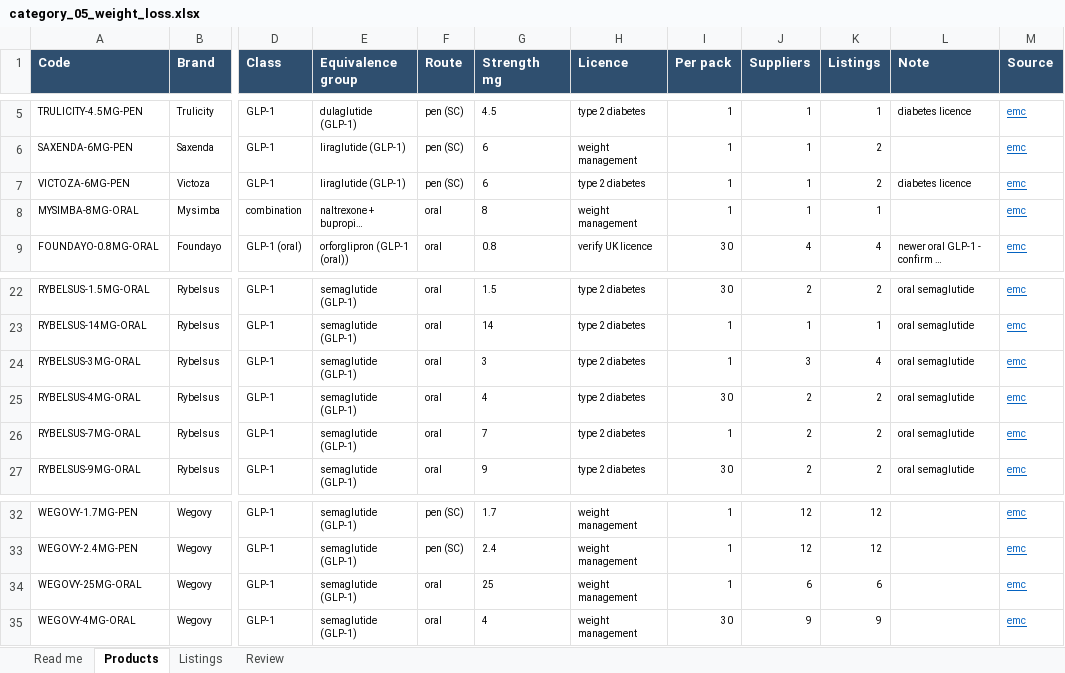
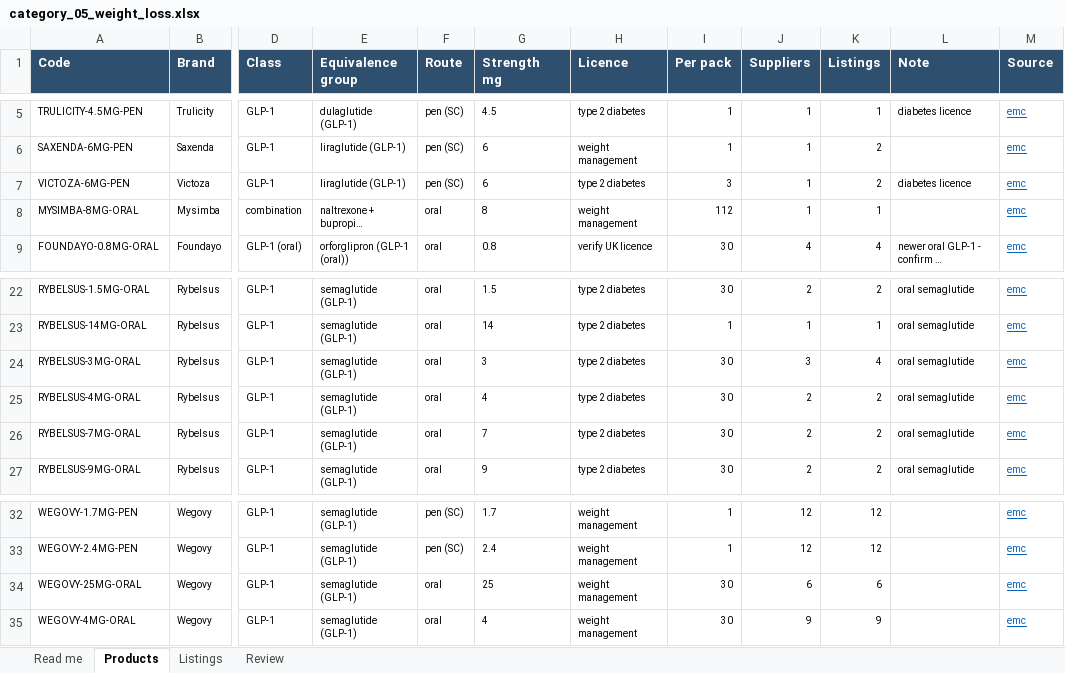
Before and after one commit to asghariresearcher1918-cyber/product-matching, an Excel workbook: output/category_05_weight_loss.xlsx, sheet Products, drawn as a sheet; only a part is shown, gaps mark what is left out; long unchanged cells end in …; values as stored, in another font and other column widths than the file's, no borders; the diff names each change by its address in the sheet, - before the commit and + after, or states it on an @@ line.

```diff
--- a/output/category_05_weight_loss.xlsx (sheet Products)
+++ b/output/category_05_weight_loss.xlsx (sheet Products)
-I7 (Per pack): 1
+I7 (Per pack): 3
-I8 (Per pack): 1
+I8 (Per pack): 112
-I24 (Per pack): 1
+I24 (Per pack): 30
-I26 (Per pack): 1
+I26 (Per pack): 30
-I34 (Per pack): 1
+I34 (Per pack): 30
```
Also changed, not shown: sheet Listings, output/master_catalogue.xlsx, 8 other files.
